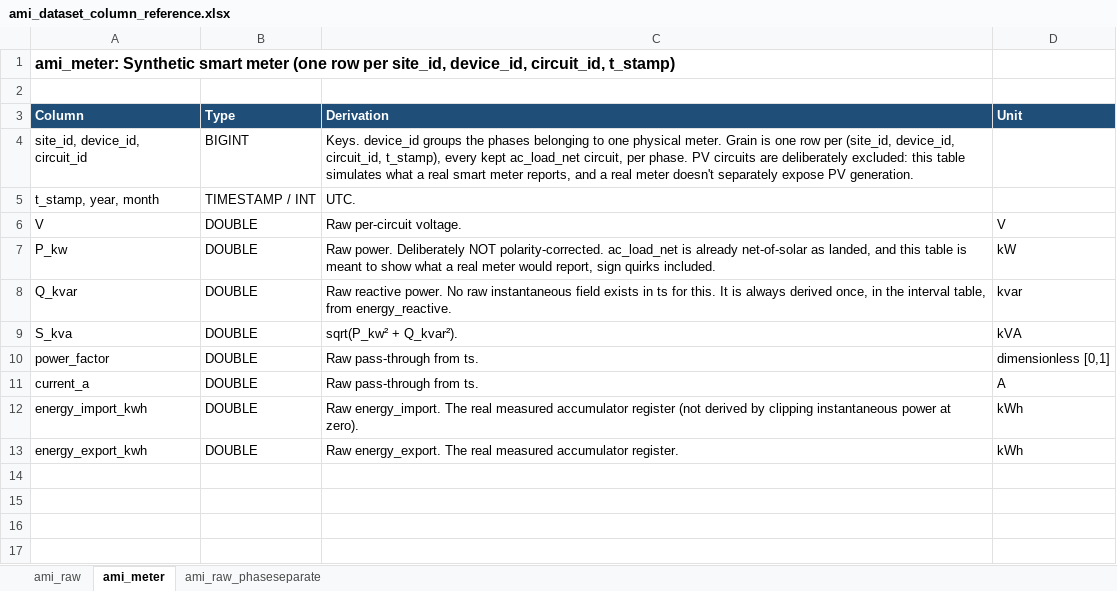
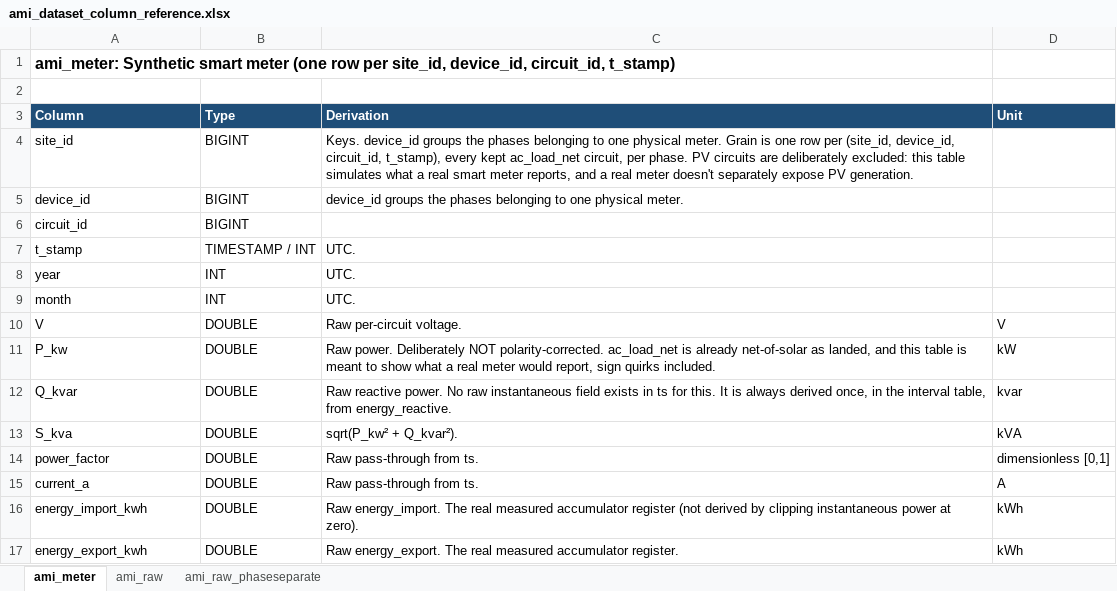
Before and after one commit to UNSW-CEEM/CICCADA, an Excel workbook: bms_sa_review/ami_data_analysis/notebooks/ami_dataset_column_reference.xlsx, sheet ami_meter, drawn as a sheet; values as stored, in another font and other column widths than the file's, no borders; addresses are those after the commit; the diff names each change by its address in the sheet, - before the commit and + after, or states it on an @@ line.

```diff
--- a/bms_sa_review/ami_data_analysis/notebooks/ami_dataset_column_reference.xlsx (sheet ami_meter)
+++ b/bms_sa_review/ami_data_analysis/notebooks/ami_dataset_column_reference.xlsx (sheet ami_meter)
@@ sheet tab order changed: ami_meter | ami_raw | ami_raw_phaseseparate @@
-A4 (Column): site_id, device_id, circuit_id
+A4 (Column): site_id
+row 5: device_id | BIGINT | device_id groups the phases belonging to one physical meter.
+row 6: circuit_id | BIGINT
-A7 (Column): t_stamp, year, month
+A7 (Column): t_stamp
+row 8: year | INT | UTC.
+row 9: month | INT | UTC.
```
Also changed, not shown: sheet ami_raw_phaseseparate, sheet ami_raw, 7 other files.
